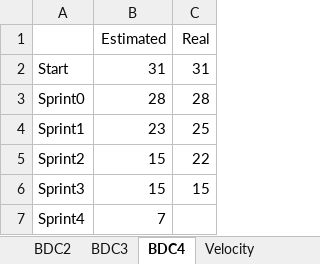
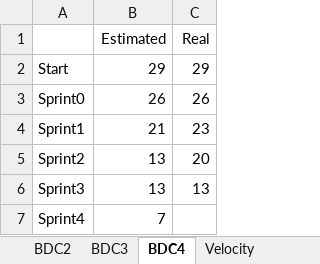
Before and after one commit to Tsukuba-SAY/documents, an Excel workbook: Product Backlog and Burndown Chart.xlsx, sheet BDC4, drawn as a sheet; values as stored, in another font and other column widths than the file's, no borders; charts and pictures not drawn; the diff names each change by its address in the sheet, - before the commit and + after, or states it on an @@ line.

```diff
--- a/Product Backlog and Burndown Chart.xlsx (sheet BDC4)
+++ b/Product Backlog and Burndown Chart.xlsx (sheet BDC4)
-B2 (Estimated): 31
+B2 (Estimated): 29
-C2 (Real): 31
+C2 (Real): 29
-B3 (Estimated): 28
+B3 (Estimated): 26
-C3 (Real): 28
+C3 (Real): 26
-B4 (Estimated): 23
+B4 (Estimated): 21
-C4 (Real): 25
+C4 (Real): 23
-B5:B6 (Estimated): 15
+B5:B6 (Estimated): 13
-C5 (Real): 22
+C5 (Real): 20
-C6 (Real): 15
+C6 (Real): 13
```
Also changed, not shown: sheet Base User Story List, charts or pictures.
